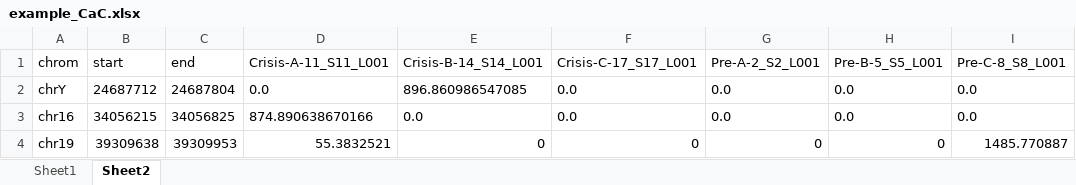
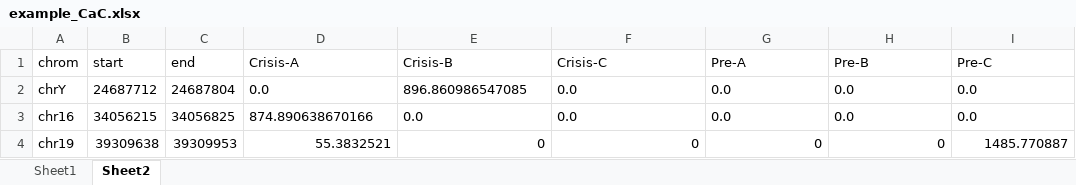
Before and after one commit to e-coral/annotations, an Excel workbook: example_input_files/example_CaC.xlsx, sheet Sheet2, drawn as a sheet; values as stored, in another font and other column widths than the file's, no borders; the diff names each change by its address in the sheet, - before the commit and + after, or states it on an @@ line.

Commit message:
update cap-c examples

```diff
--- a/example_input_files/example_CaC.xlsx (sheet Sheet2)
+++ b/example_input_files/example_CaC.xlsx (sheet Sheet2)
-D1: Crisis-A-11_S11_L001
+D1: Crisis-A
-E1: Crisis-B-14_S14_L001
+E1: Crisis-B
-F1: Crisis-C-17_S17_L001
+F1: Crisis-C
-G1: Pre-A-2_S2_L001
+G1: Pre-A
-H1: Pre-B-5_S5_L001
+H1: Pre-B
-I1: Pre-C-8_S8_L001
+I1: Pre-C
```
Also changed, not shown: sheet Sheet1, example_output_files/annotated_example_CaC.xlsx.
